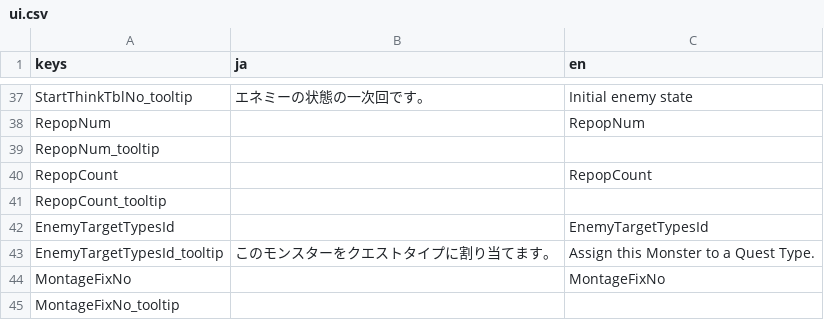
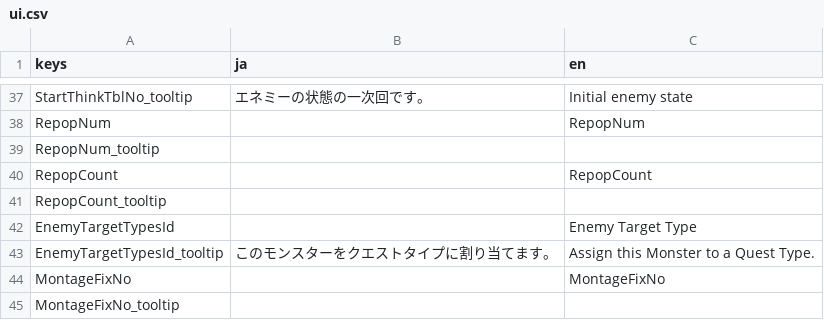
Before and after one commit to alborrajo/DDOn-Tools, a CSV file: resources/internationalization/ui.csv, drawn as a sheet; only a part is shown, gaps mark what is left out.

Commit message:
Dropdown selector for all valid values of EnemyTargetTypesID

```diff
--- a/resources/internationalization/ui.csv
+++ b/resources/internationalization/ui.csv
@@ -41,3 +41,3 @@ RepopCount,,RepopCount
 RepopCount_tooltip,,
-EnemyTargetTypesId,,EnemyTargetTypesId
+EnemyTargetTypesId,,Enemy Target Type
 EnemyTargetTypesId_tooltip,このモンスターをクエストタイプに割り当てます。,Assign this Monster to a Quest Type.
```
Also changed, not shown: 2 other files.
